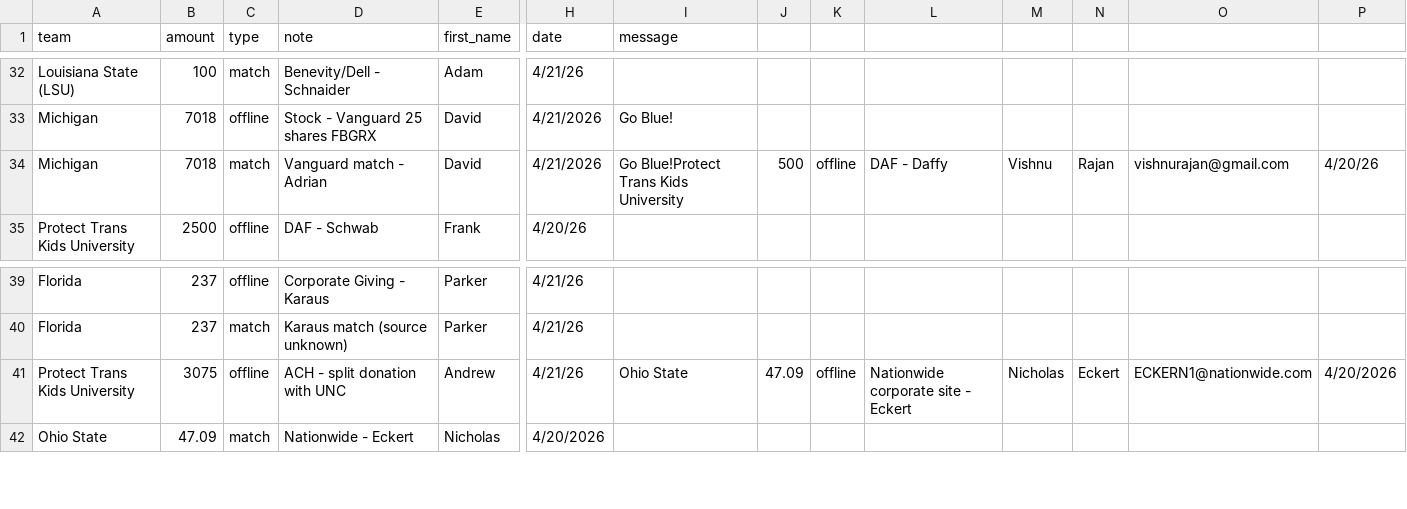
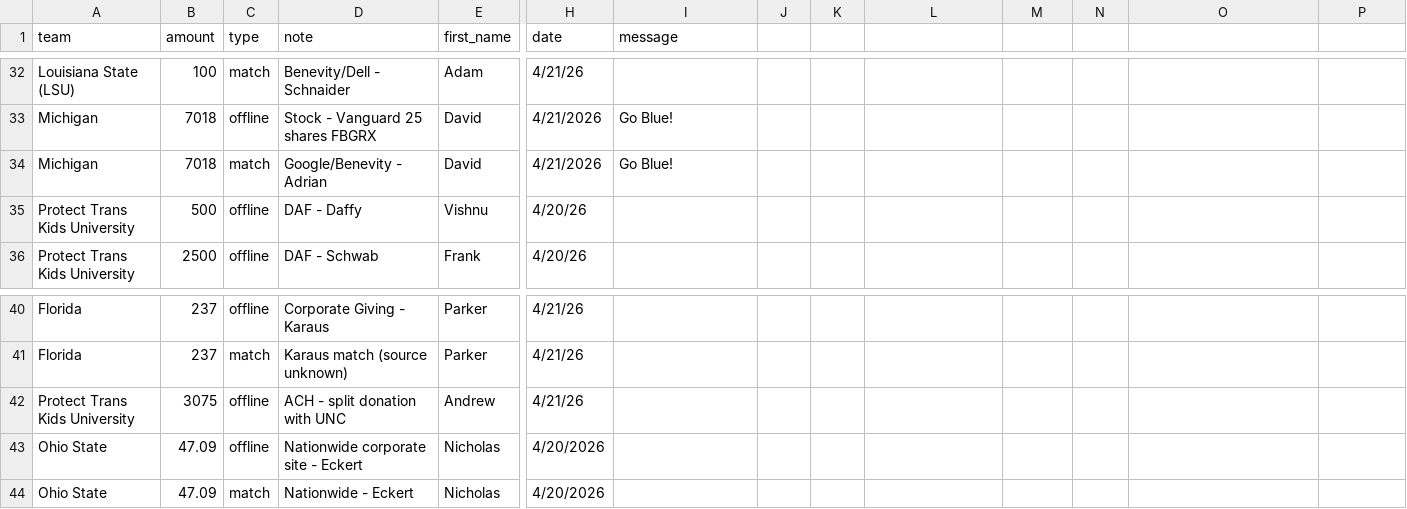
Before and after one commit to joylarc/CharityBowl2026, a CSV file: manual_additions.csv, drawn as a sheet; only a part is shown, gaps mark what is left out; addresses are those after the commit; rows hold the shown columns only; the diff names each change by its address in the sheet, - before the commit and + after, or states it on an @@ line.

```diff
--- a/manual_additions.csv
+++ b/manual_additions.csv
-D34 (note): Vanguard match - Adrian
+D34 (note): Google/Benevity - Adrian
-I34 (message): Go Blue!Protect Trans Kids University
+I34 (message): Go Blue!
-J34: 500
+J34: (empty)
-K34: offline
+K34: (empty)
-L34: DAF - Daffy
+L34: (empty)
-M34: Vishnu
+M34: (empty)
-N34: Rajan
+N34: (empty)
-O34: vishnurajan@gmail.com
+O34: (empty)
-P34: 4/20/26
+P34: (empty)
+row 35: Protect Trans Kids University | 500 | offline | DAF - Daffy | Vishnu | 4/20/26
-I42 (message): Ohio State
+I42 (message): (empty)
-J42: 47.09
+J42: (empty)
-K42: offline
+K42: (empty)
-L42: Nationwide corporate site - Eckert
+L42: (empty)
-M42: Nicholas
+M42: (empty)
-N42: Eckert
+N42: (empty)
-O42: ECKERN1@nationwide.com
+O42: (empty)
-P42: 4/20/2026
+P42: (empty)
+row 43: Ohio State | 47.09 | offline | Nationwide corporate site - Eckert | Nicholas | 4/20/2026
```
Also changed, not shown: 3 other files.
